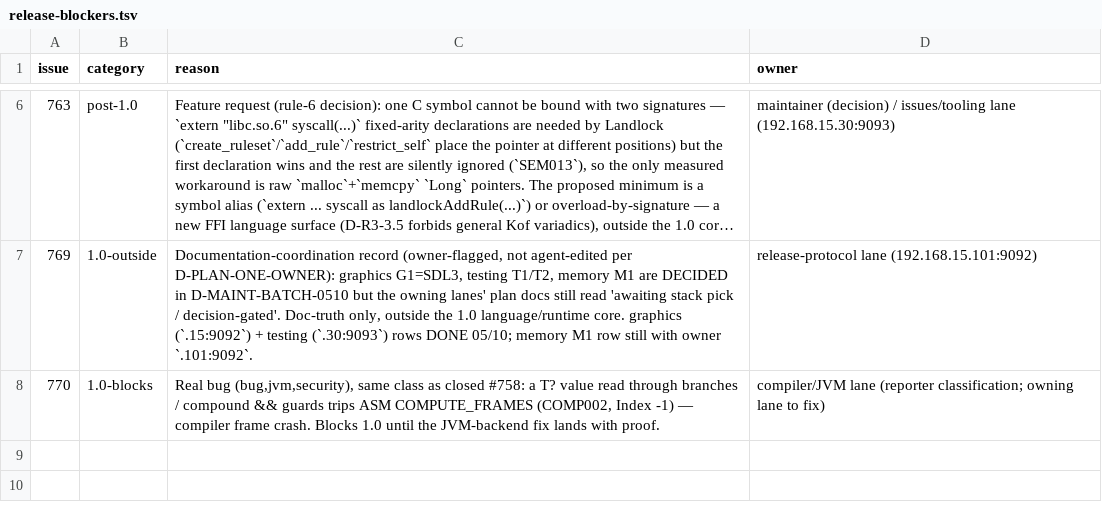
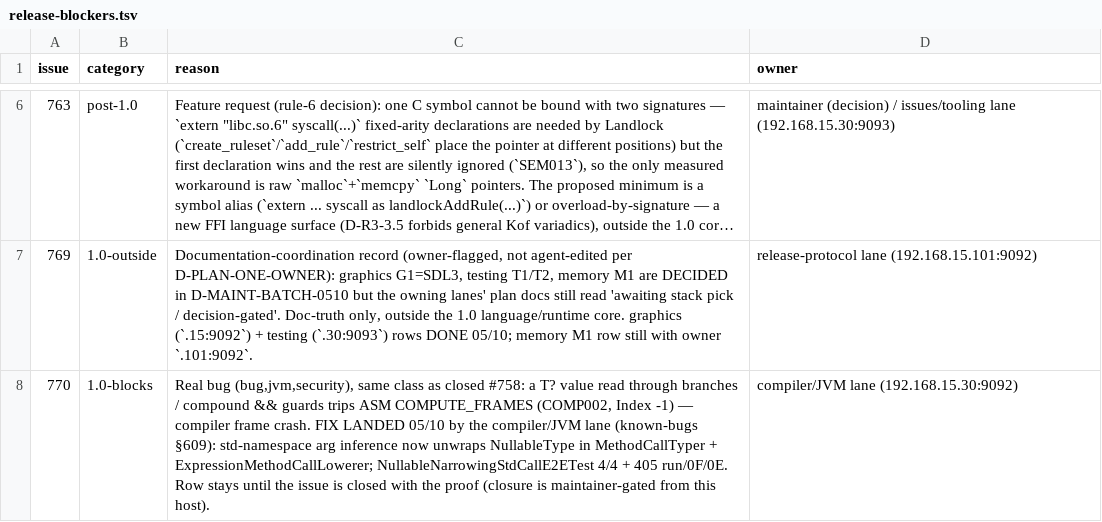
Before and after one commit to KofLang/Kof4j, a TSV file: scripts/release-blockers.tsv, drawn as a sheet; only a part is shown, gaps mark what is left out; long unchanged cells end in ….

Commit message:
fix(compiler)+test+docs: narrowed nullable passed to a std-namespace call (known-bugs §609, #770)
The frontend narrows q: String? inside if (q != null), so math.parseInt(q)
is accepted; but the lowerer's std-namespace arg inference reads the IR-locals
(still Nullable(String)), KofStd.staticMethod returns null, and
ExpressionMethodCallLowerer's 'if (sCall != null)' emitted nothing — the call
was silently dropped (Q7) and the JVM backend died with COMP002 (ASM
COMPUTE_FRAMES, Index -1).

Both MethodCallTyper (type) and ExpressionMethodCallLowerer (emit) now unwrap a
NullableType arg to its inner type, mirroring the receiver unwrap in
ExpressionInstanceCallLowerer. The non-narrowed form still reports SEM025.

Proof (executed, RED-first): new NullableNarrowingStdCallE2ETest 4/4 (issue R1,
R2-into-local, R2-as-return, SEM025 guard); non-regression battery 405 run /
0 F / 0 E / 14 env-skip across stdlib/narrowing/JVM/JS/native, BUILD SUCCESS.

```diff
--- a/scripts/release-blockers.tsv
+++ b/scripts/release-blockers.tsv
@@ -7,2 +7,2 @@ issue	category	reason	owner
 769	1.0-outside	Documentation-coordination record (owner-flagged, not agent-edited per D-PLAN-ONE-OWNER): graphics G1=SDL3, testing T1/T2, memory M1 are DECIDED in D-MAINT-BATCH-0510 but the owning lanes' plan docs still read 'awaiting stack pick / decision-gated'. Doc-truth only, outside the 1.0 language/runtime core. graphics (`.15:9092`) + testing (`.30:9093`) rows DONE 05/10; memory M1 row still with owner `.101:9092`.	release-protocol lane (192.168.15.101:9092)
-770	1.0-blocks	Real bug (bug,jvm,security), same class as closed #758: a T? value read through branches / compound && guards trips ASM COMPUTE_FRAMES (COMP002, Index -1) — compiler frame crash. Blocks 1.0 until the JVM-backend fix lands with proof.	compiler/JVM lane (reporter classification; owning lane to fix)
+770	1.0-blocks	Real bug (bug,jvm,security), same class as closed #758: a T? value read through branches / compound && guards trips ASM COMPUTE_FRAMES (COMP002, Index -1) — compiler frame crash. FIX LANDED 05/10 by the compiler/JVM lane (known-bugs §609): std-namespace arg inference now unwraps NullableType in MethodCallTyper + ExpressionMethodCallLowerer; NullableNarrowingStdCallE2ETest 4/4 + 405 run/0F/0E. Row stays until the issue is closed with the proof (closure is maintainer-gated from this host).	compiler/JVM lane (192.168.15.30:9092)
```
Also changed, not shown: 9 other files.
